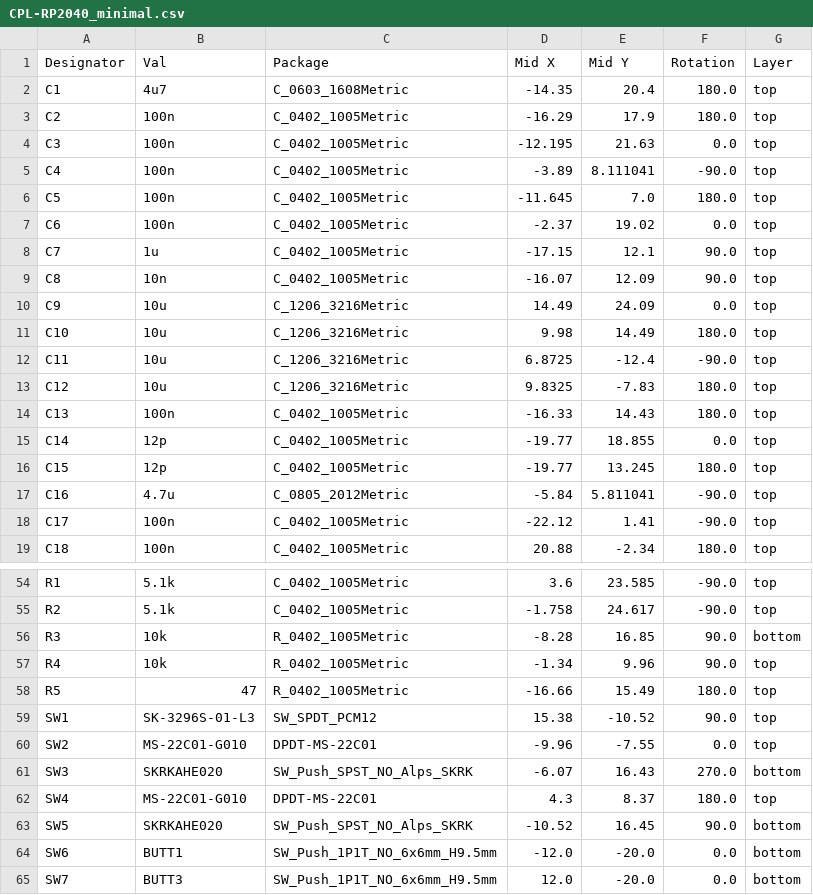
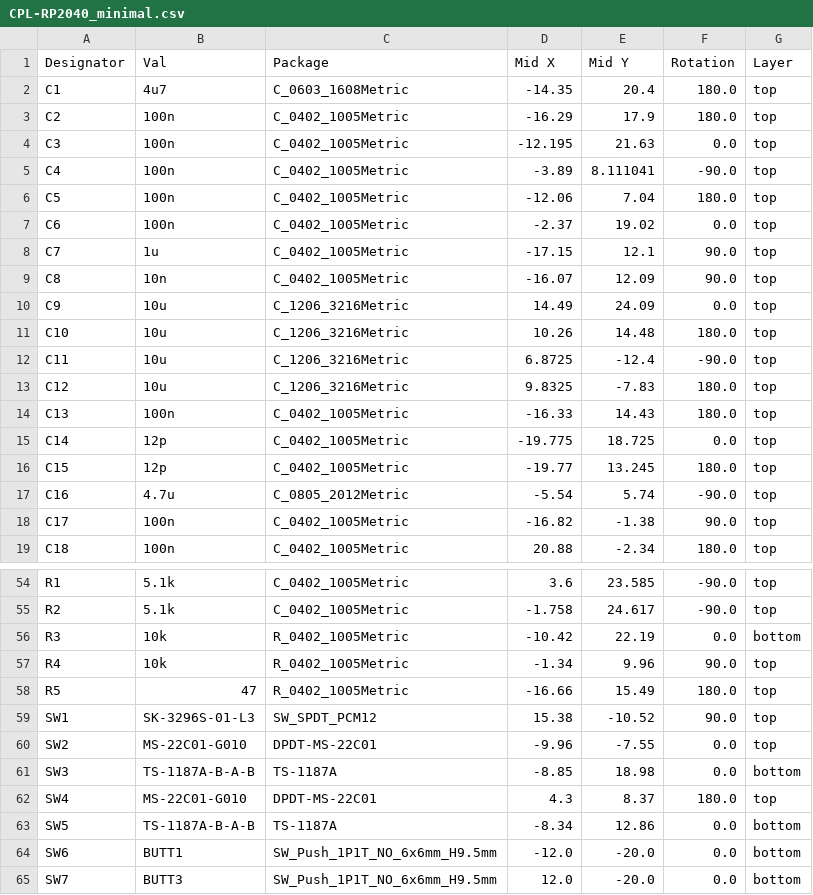
Before and after one commit to gamaPhy/Freedom, a CSV file: first_keeb/Electrical/v1_proto_standoff_and_nuts/pcb/jlcpcb/production_files/CPL-RP2040_minimal.csv, drawn as a sheet; only a part is shown, gaps mark what is left out; the diff covers the shown part only.

```diff
--- a/first_keeb/Electrical/v1_proto_standoff_and_nuts/pcb/jlcpcb/production_files/CPL-RP2040_minimal.csv
+++ b/first_keeb/Electrical/v1_proto_standoff_and_nuts/pcb/jlcpcb/production_files/CPL-RP2040_minimal.csv
@@ -5,3 +5,3 @@ C3,100n,C_0402_1005Metric,-12.195,21.63,0.0,top
 C4,100n,C_0402_1005Metric,-3.89,8.111041,-90.0,top
-C5,100n,C_0402_1005Metric,-11.645,7.0,180.0,top
+C5,100n,C_0402_1005Metric,-12.06,7.04,180.0,top
 C6,100n,C_0402_1005Metric,-2.37,19.02,0.0,top
@@ -10,3 +10,3 @@ C8,10n,C_0402_1005Metric,-16.07,12.09,90.0,top
 C9,10u,C_1206_3216Metric,14.49,24.09,0.0,top
-C10,10u,C_1206_3216Metric,9.98,14.49,180.0,top
+C10,10u,C_1206_3216Metric,10.26,14.48,180.0,top
 C11,10u,C_1206_3216Metric,6.8725,-12.4,-90.0,top
@@ -14,6 +14,6 @@ C12,10u,C_1206_3216Metric,9.8325,-7.83,180.0,top
 C13,100n,C_0402_1005Metric,-16.33,14.43,180.0,top
-C14,12p,C_0402_1005Metric,-19.77,18.855,0.0,top
+C14,12p,C_0402_1005Metric,-19.775,18.725,0.0,top
 C15,12p,C_0402_1005Metric,-19.77,13.245,180.0,top
-C16,4.7u,C_0805_2012Metric,-5.84,5.811041,-90.0,top
-C17,100n,C_0402_1005Metric,-22.12,1.41,-90.0,top
+C16,4.7u,C_0805_2012Metric,-5.54,5.74,-90.0,top
+C17,100n,C_0402_1005Metric,-16.82,-1.38,90.0,top
 C18,100n,C_0402_1005Metric,20.88,-2.34,180.0,top
@@ -55,3 +55,3 @@ R1,5.1k,C_0402_1005Metric,3.6,23.585,-90.0,top
 R2,5.1k,C_0402_1005Metric,-1.758,24.617,-90.0,top
-R3,10k,R_0402_1005Metric,-8.28,16.85,90.0,bottom
+R3,10k,R_0402_1005Metric,-10.42,22.19,0.0,bottom
 R4,10k,R_0402_1005Metric,-1.34,9.96,90.0,top
@@ -60,5 +60,5 @@ SW1,SK-3296S-01-L3,SW_SPDT_PCM12,15.38,-10.52,90.0,top
 SW2,MS-22C01-G010,DPDT-MS-22C01,-9.96,-7.55,0.0,top
-SW3,SKRKAHE020,SW_Push_SPST_NO_Alps_SKRK,-6.07,16.43,270.0,bottom
+SW3,TS-1187A-B-A-B,TS-1187A,-8.85,18.98,0.0,bottom
 SW4,MS-22C01-G010,DPDT-MS-22C01,4.3,8.37,180.0,top
-SW5,SKRKAHE020,SW_Push_SPST_NO_Alps_SKRK,-10.52,16.45,90.0,bottom
+SW5,TS-1187A-B-A-B,TS-1187A,-8.34,12.86,0.0,bottom
 SW6,BUTT1,SW_Push_1P1T_NO_6x6mm_H9.5mm,-12.0,-20.0,0.0,bottom
```
Also changed, not shown: 2 edited cells elsewhere in this file, first_keeb/Electrical/v1_proto_standoff_and_nuts/pcb/jlcpcb/production_files/BOM-RP2040_minimal.csv, 43 other files.
